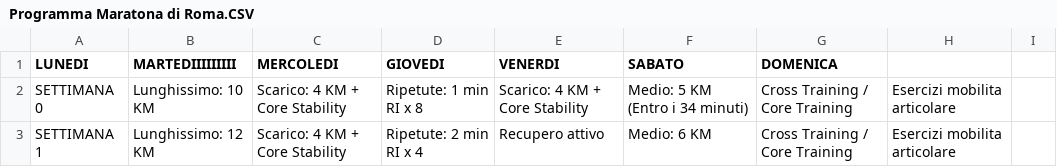
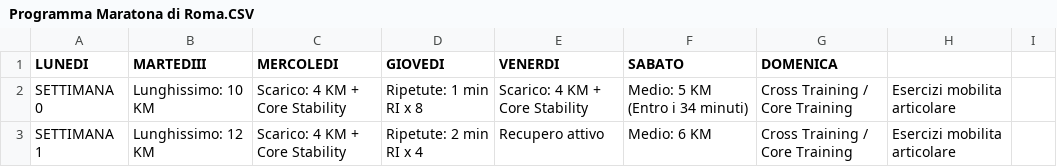
Before and after one commit to robertoioi/trainer-telegram, a CSV file: Programma Maratona di Roma.CSV, drawn as a sheet; only a part is shown.

Commit message:
Update Programma Maratona di Roma.CSV

```diff
--- a/Programma Maratona di Roma.CSV
+++ b/Programma Maratona di Roma.CSV
@@ -1,2 +1,2 @@
-LUNEDI;MARTEDIIIIIIIII;MERCOLEDI;GIOVEDI;VENERDI;SABATO;DOMENICA;
+LUNEDI;MARTEDIII;MERCOLEDI;GIOVEDI;VENERDI;SABATO;DOMENICA;
 SETTIMANA 0;Lunghissimo: 10 KM;Scarico: 4 KM + Core Stability;Ripetute: 1 min RI x 8;Scarico: 4 KM + Core Stability;Medio: 5 KM (Entro i 34 minuti);Cross Training / Core Training; Esercizi mobilita articolare;
```
